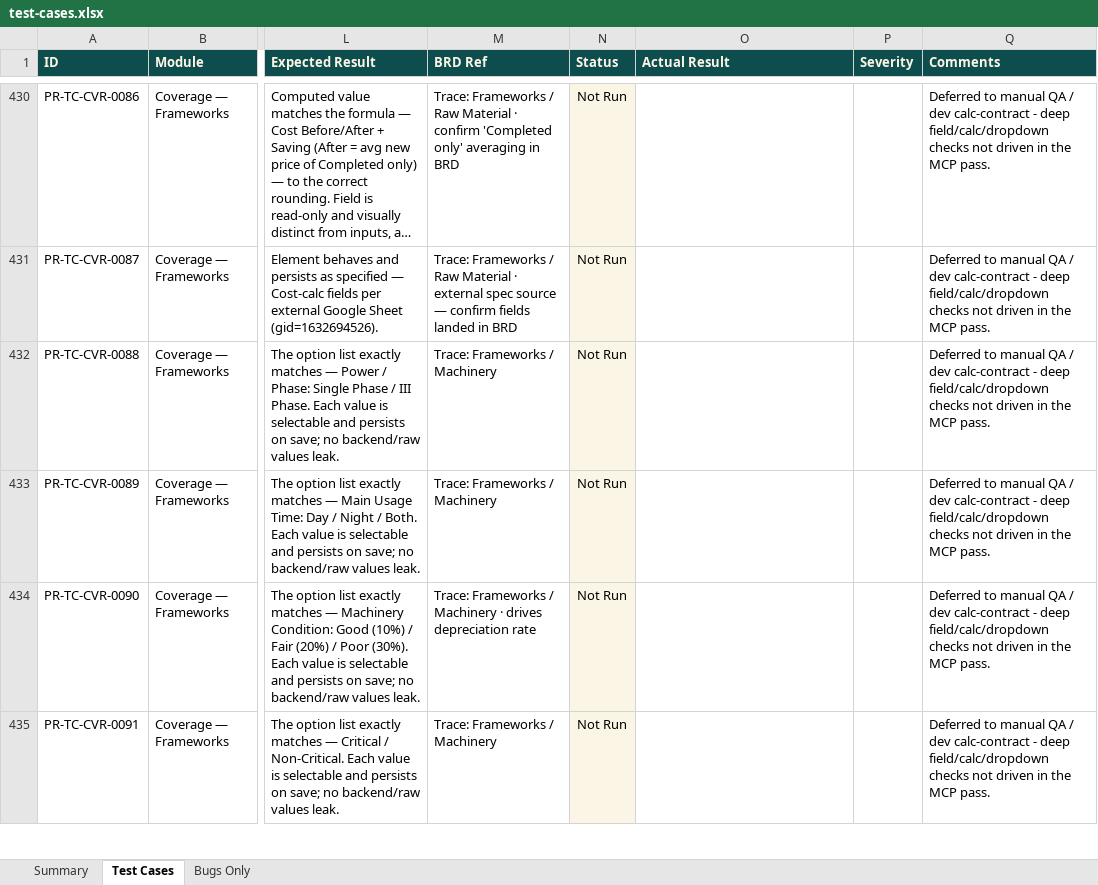
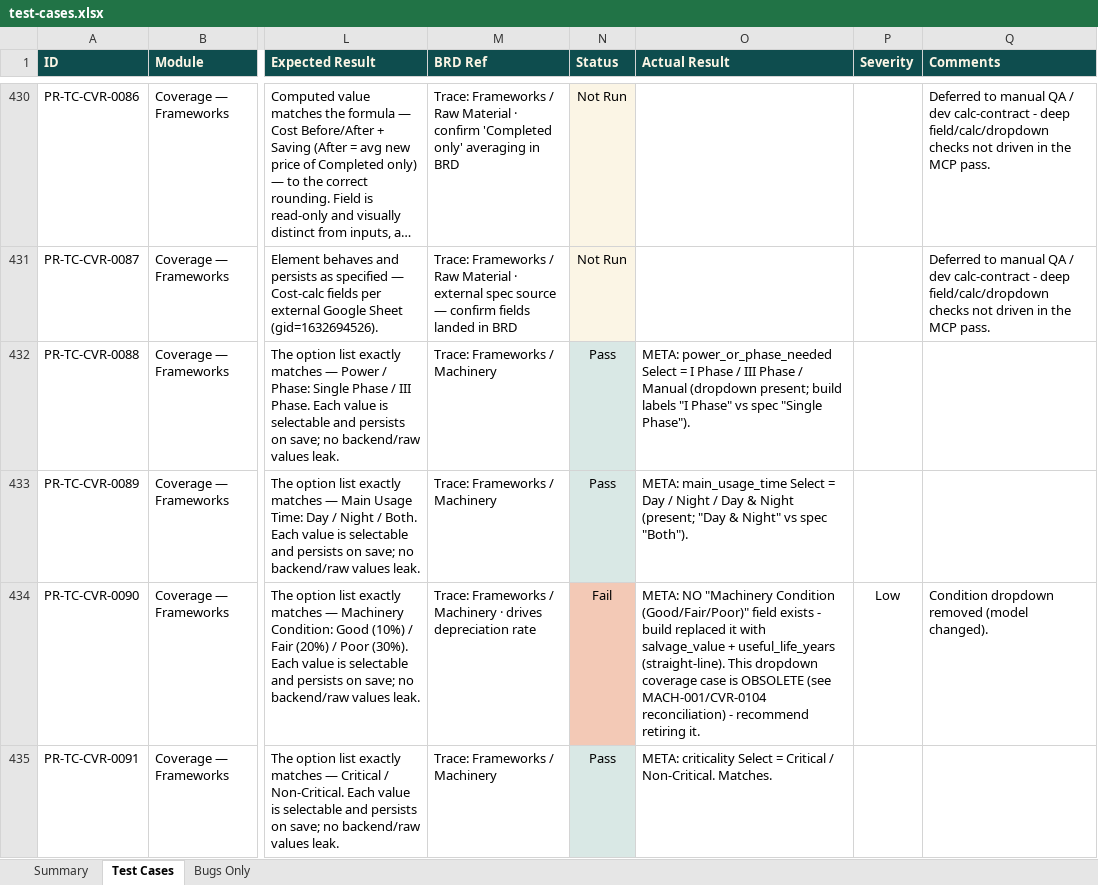
Before and after one commit to SamarthPaul/Prime-Documents, an Excel workbook: test-cases.xlsx, sheet Test Cases, drawn as a sheet; only a part is shown, gaps mark what is left out; long unchanged cells end in …; values as stored, in another font and other column widths than the file's, no borders; the diff covers the shown part only; the diff names each change by its address in the sheet, - before the commit and + after, or states it on an @@ line.

```diff
--- a/test-cases.xlsx (sheet Test Cases)
+++ b/test-cases.xlsx (sheet Test Cases)
-N432:N433 (Status): Not Run
+N432:N433 (Status): Pass
-N432:N433 fill: #FBF5E5
+N432:N433 fill: #D9E8E5
-O432 (Actual Result): (empty)
+O432 (Actual Result): META: power_or_phase_needed Select = I Phase / III Phase / Manual (dropdown present; build labels "I Phase" vs spec "Single Phase").
-Q432:Q433 (Comments): Deferred to manual QA / dev calc-contract - deep field/calc/dropdown checks not driven in the MCP pass.
+Q432:Q433 (Comments): (empty)
-O433 (Actual Result): (empty)
+O433 (Actual Result): META: main_usage_time Select = Day / Night / Day & Night (present; "Day & Night" vs spec "Both").
-N434 (Status): Not Run
+N434 (Status): Fail
-N434 fill: #FBF5E5
+N434 fill: #F3C9B6
-O434 (Actual Result): (empty)
+O434 (Actual Result): META: NO "Machinery Condition (Good/Fair/Poor)" field exists - build replaced it with salvage_value + useful_life_years (straight-line). This dropdown coverage case is OBSOLETE (see MACH-001/CVR-0104 reconciliation) - recommend retiring it.
-P434 (Severity): (empty)
+P434 (Severity): Low
-Q434 (Comments): Deferred to manual QA / dev calc-contract - deep field/calc/dropdown checks not driven in the MCP pass.
+Q434 (Comments): Condition dropdown removed (model changed).
-N435 (Status): Not Run
+N435 (Status): Pass
-N435 fill: #FBF5E5
+N435 fill: #D9E8E5
-O435 (Actual Result): (empty)
+O435 (Actual Result): META: criticality Select = Critical / Non-Critical. Matches.
-Q435 (Comments): Deferred to manual QA / dev calc-contract - deep field/calc/dropdown checks not driven in the MCP pass.
+Q435 (Comments): (empty)
```
Also changed, not shown: 107 edited cells and cell formats elsewhere in this sheet, sheet Summary.
